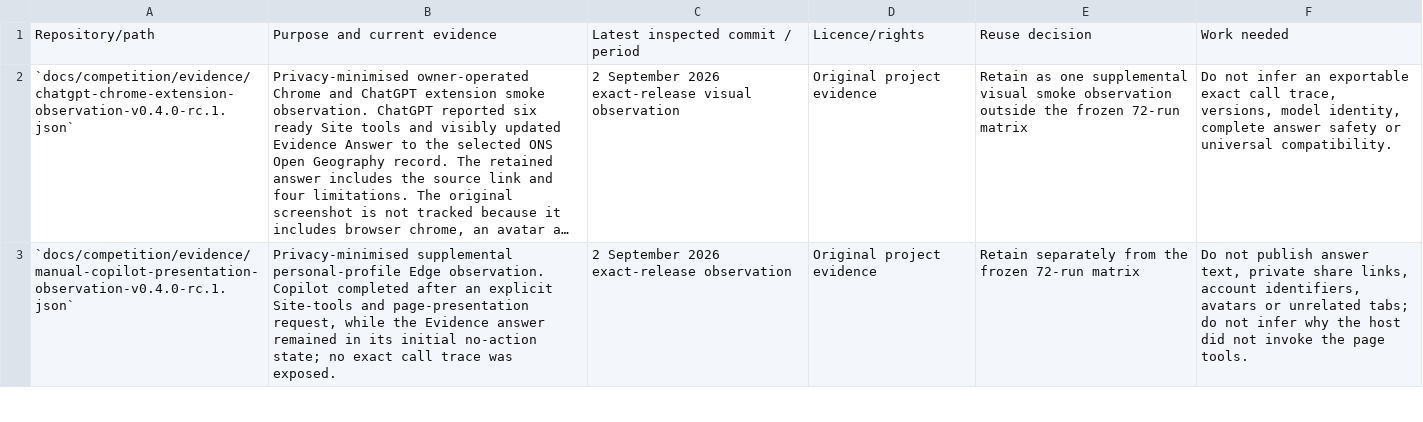
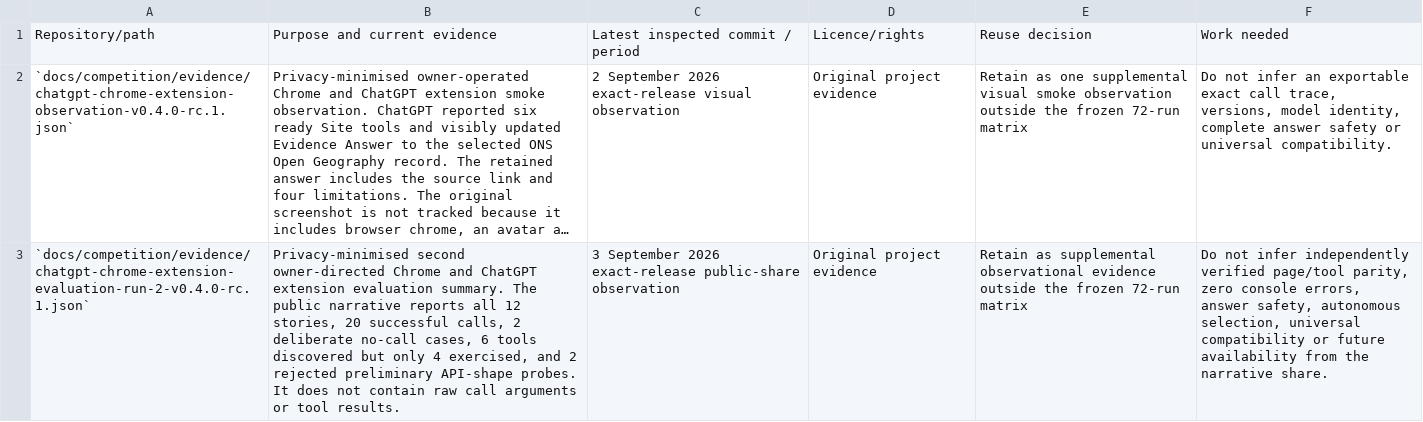
Before and after one commit to chris-page-gov/govuk-webmcp, a CSV file: docs/competition/asset-register.csv, drawn as a sheet; only a part is shown; the shorter side is filled out with more unchanged rows; long unchanged cells end in …; the diff covers the shown part only; the diff names each change by its address in the sheet, - before the commit and + after, or states it on an @@ line.

```diff
--- a/docs/competition/asset-register.csv
+++ b/docs/competition/asset-register.csv
+row 3: `docs/competition/evidence/chatgpt-chrome-extension-evaluation-run-2-v0.4.0-rc.1.json` | Privacy-minimised second owner-directed Chrome and ChatGPT extension evaluation summary. The public narrative reports all 12 stories, 20 successful calls, 2 deliberate no-call cases, 6 tools discovered but only 4 exercised, and 2 rejected preliminary API-shape probes. It does not contain raw call arguments or tool results. | 3 September 2026 exact-release public-share observation | Original project evidence | Retain as supplemental observational evidence outside the frozen 72-run matrix | Do not infer independently verified page/tool parity, zero console errors, answer safety, autonomous selection, universal compatibility or future availability from the narrative share.
```
Also changed, not shown: 1 added row elsewhere in this file, docs/competition/evaluation-set.csv, 16 other files.
